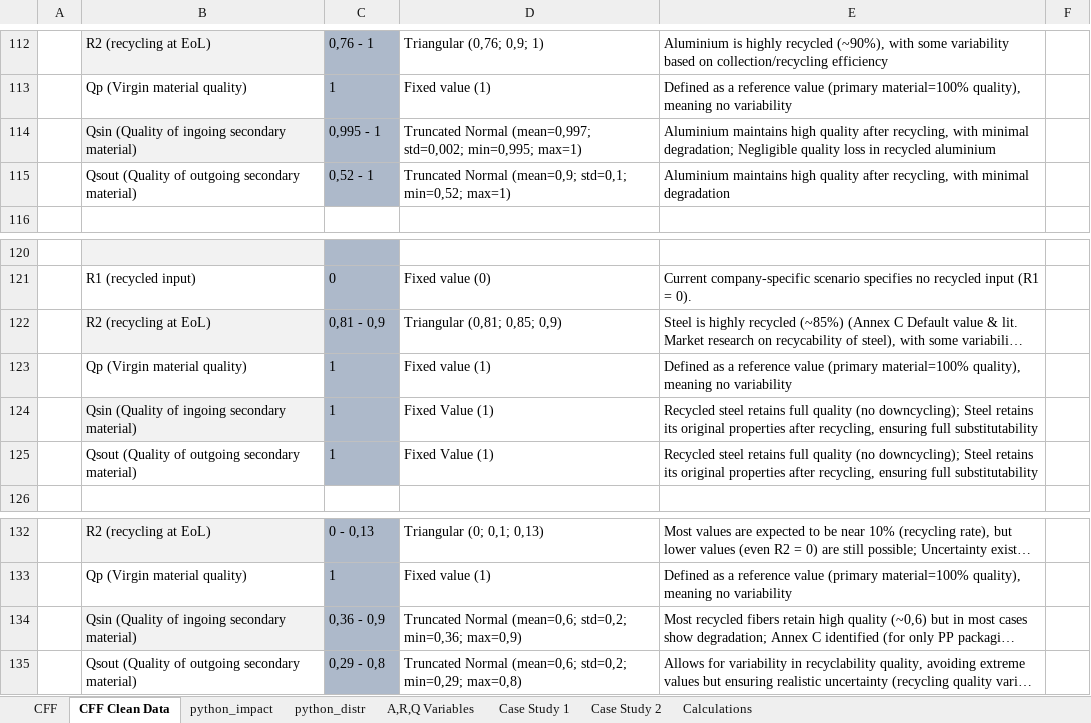
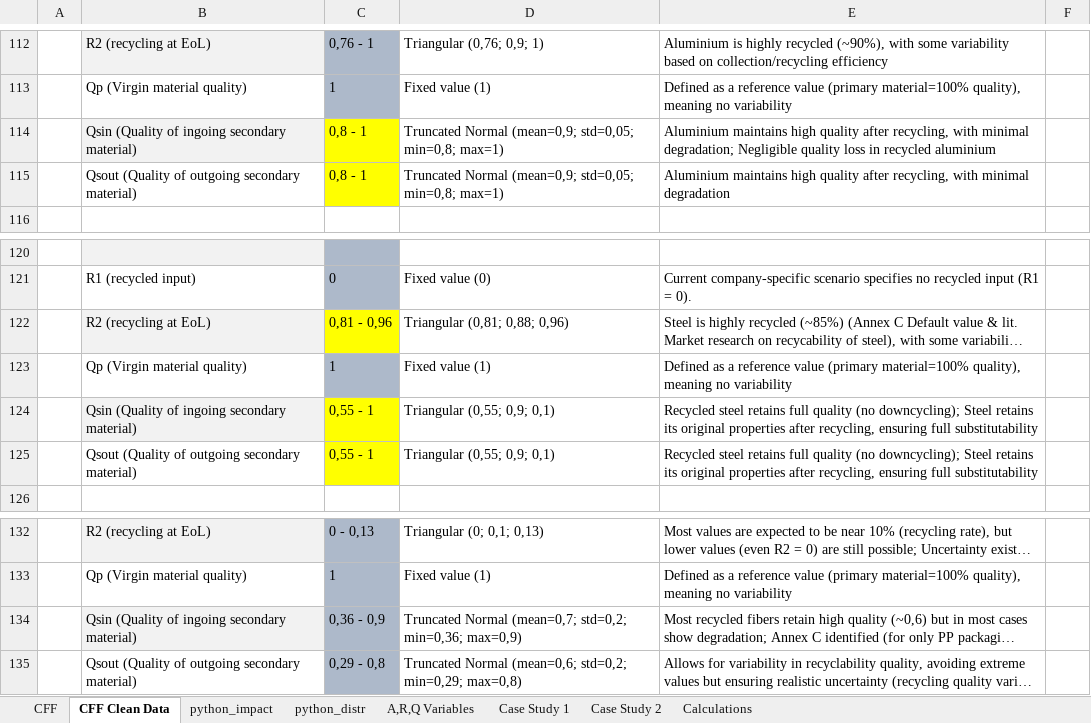
Before and after one commit to suzanaostojic/cff-research, an Excel workbook: data/CFF Paper Data V10_Clean_SO.xlsx, sheet CFF Clean Data, drawn as a sheet; only a part is shown, gaps mark what is left out; long unchanged cells end in …; values as stored, in another font and other column widths than the file's, no borders; the diff names each change by its address in the sheet, - before the commit and + after, or states it on an @@ line.

Commit message:
input data changes

```diff
--- a/data/CFF Paper Data V10_Clean_SO.xlsx (sheet CFF Clean Data)
+++ b/data/CFF Paper Data V10_Clean_SO.xlsx (sheet CFF Clean Data)
-C114: 0,995 - 1
+C114: 0,8 - 1
-C114:C115 fill: #ADB9CA
+C114:C115 fill: #FFFF00
-D114: Truncated Normal (mean=0,997; std=0,002; min=0,995; max=1)
+D114: Truncated Normal (mean=0,9; std=0,05; min=0,8; max=1)
-C115: 0,52 - 1
+C115: 0,8 - 1
-D115: …Normal (mean=0,9; std=0,1; min=0,52; max=1)
+D115: …Normal (mean=0,9; std=0,05; min=0,8; max=1)
-C122: 0,81 - 0,9
+C122: 0,81 - 0,96
-C122 fill: #ADB9CA
+C122 fill: #FFFF00
-D122: Triangular (0,81; 0,85; 0,9)
+D122: Triangular (0,81; 0,88; 0,96)
-C124:C125: 1
+C124:C125: 0,55 - 1
-C124:C125 fill: #ADB9CA
+C124:C125 fill: #FFFF00
-D124:D125: Fixed Value (1)
+D124:D125: Triangular (0,55; 0,9; 0,1)
-D134: Truncated Normal (mean=0,6; std=0,2; min=0,36;…
+D134: Truncated Normal (mean=0,7; std=0,2; min=0,36;…
```
Also changed, not shown: sheet Case Study 1, sheet python_distr, sheet python_impact.
